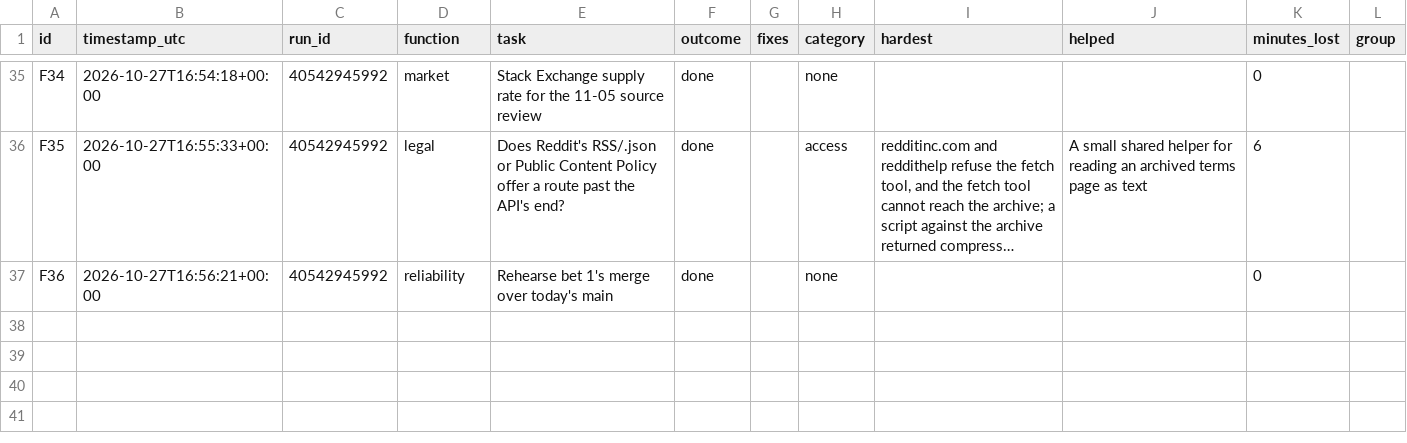
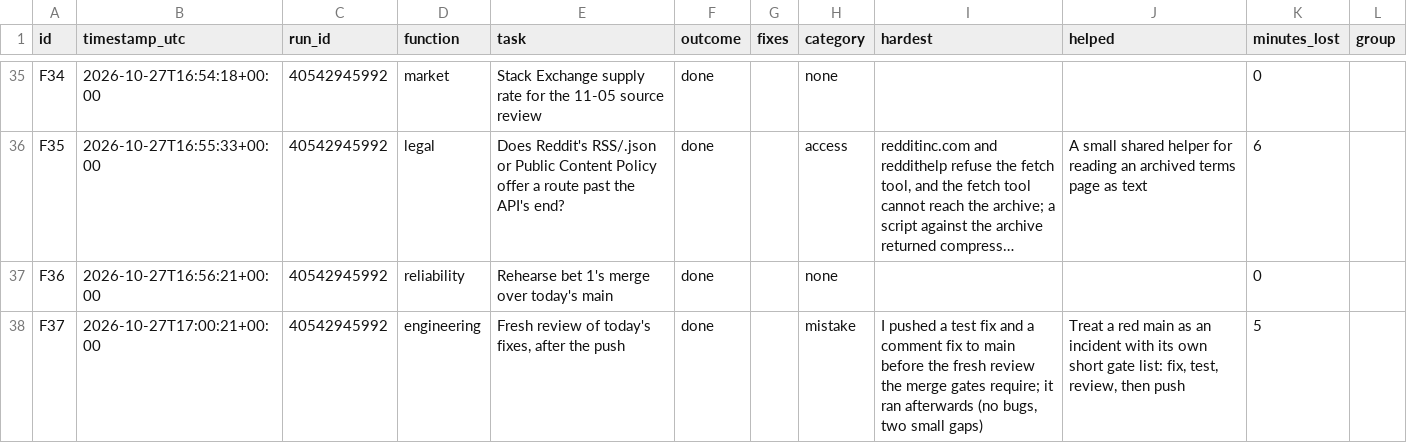
Before and after one commit to kaigg96/reddit-daily, a CSV file: .github/friction.csv, drawn as a sheet; only a part is shown, gaps mark what is left out; long unchanged cells end in …; the diff names each change by its address in the sheet, - before the commit and + after, or states it on an @@ line.

```diff
--- a/.github/friction.csv
+++ b/.github/friction.csv
+row 38: F37 | 2026-10-27T17:00:21+00:00 | 40542945992 | engineering | Fresh review of today's fixes, after the push | done |  | mistake | I pushed a test fix and a comment fix to main before the fresh review the merge gates require; it ran afterwards (no bugs, two small gaps) | Treat a red main as an incident with its own short gate list: fix, test, review, then push | 5
```
Also changed, not shown: 1 other file.
